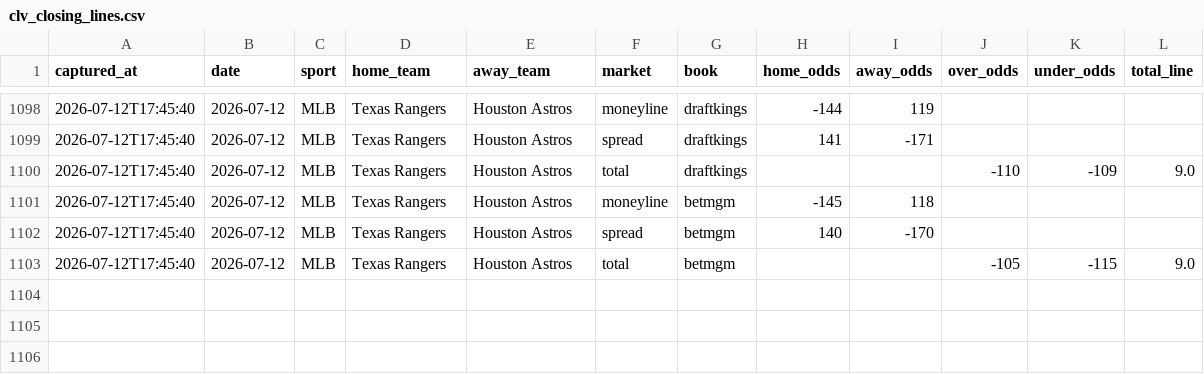
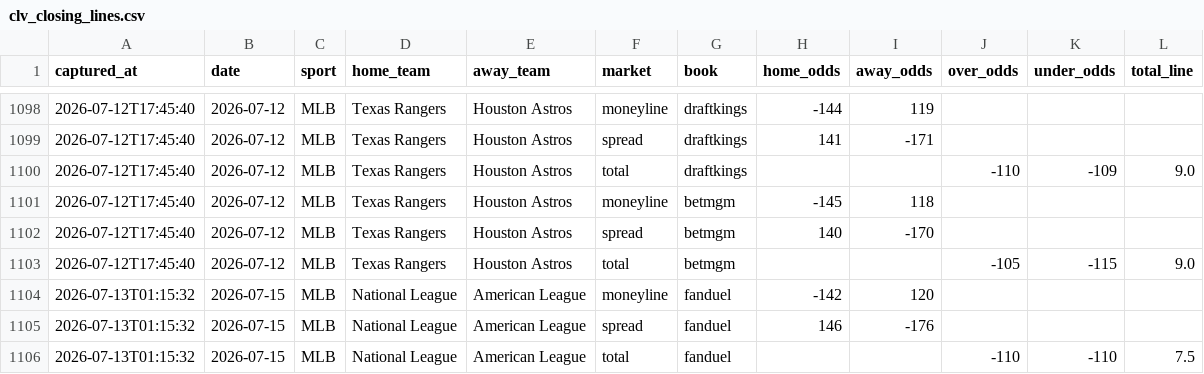
Before and after one commit to barneygr33n/clv-tracker, a CSV file: clv_closing_lines.csv, drawn as a sheet; only a part is shown, gaps mark what is left out.

```diff
--- a/clv_closing_lines.csv
+++ b/clv_closing_lines.csv
@@ -1103 +1103,4 @@ captured_at,date,sport,home_team,away_team,market,book,home_odds,away_odds,over_
 2026-07-12T17:45:40,2026-07-12,MLB,Texas Rangers,Houston Astros,total,betmgm,,,-105,-115,9.0
+2026-07-13T01:15:32,2026-07-15,MLB,National League,American League,moneyline,fanduel,-142,120,,,
+2026-07-13T01:15:32,2026-07-15,MLB,National League,American League,spread,fanduel,146,-176,,,
+2026-07-13T01:15:32,2026-07-15,MLB,National League,American League,total,fanduel,,,-110,-110,7.5
```
